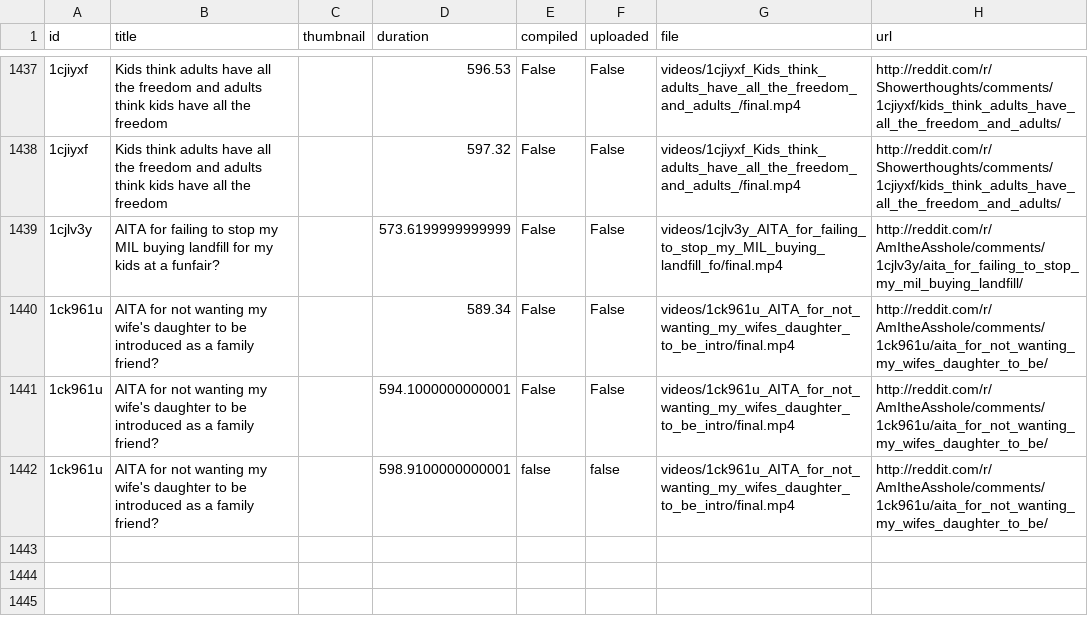
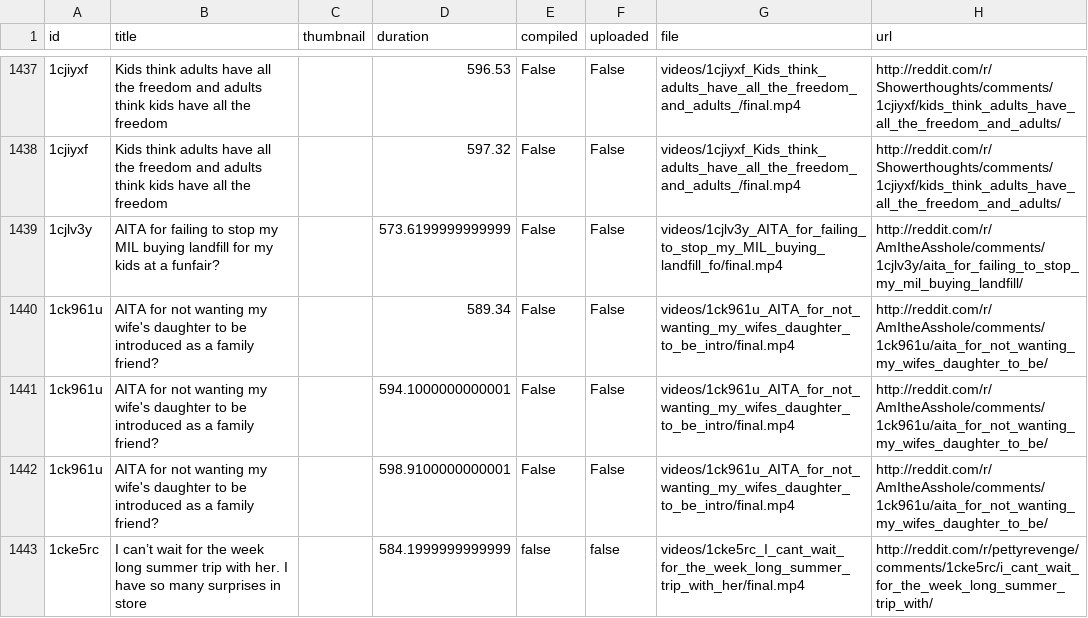
Before and after one commit to alexlaverty/python-reddit-youtube-bot, a CSV file: data.csv, drawn as a sheet; only a part is shown, gaps mark what is left out; the diff names each change by its address in the sheet, - before the commit and + after, or states it on an @@ line.

```diff
--- a/data.csv
+++ b/data.csv
-E1442 (compiled): false
+E1442 (compiled): False
-F1442 (uploaded): false
+F1442 (uploaded): False
+row 1443: 1cke5rc | I can’t wait for the week long summer trip with her. I have so many surprises in store |  | 584.1999999999999 | false | false | videos/1cke5rc_I_cant_wait_for_the_week_long_summer_trip_with_her/final.mp4 | http://reddit.com/r/pettyrevenge/comments/1cke5rc/i_cant_wait_for_the_week_long_summer_trip_with/
```
